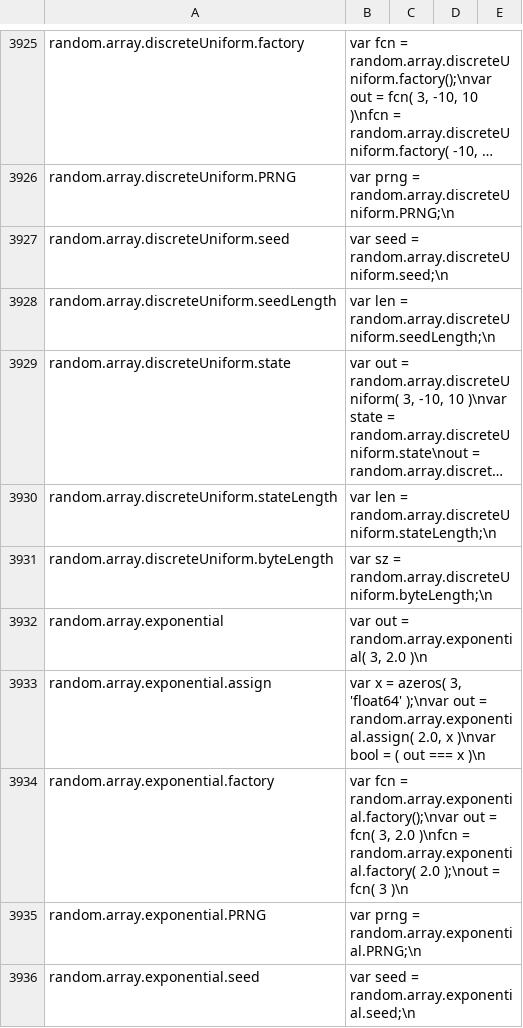
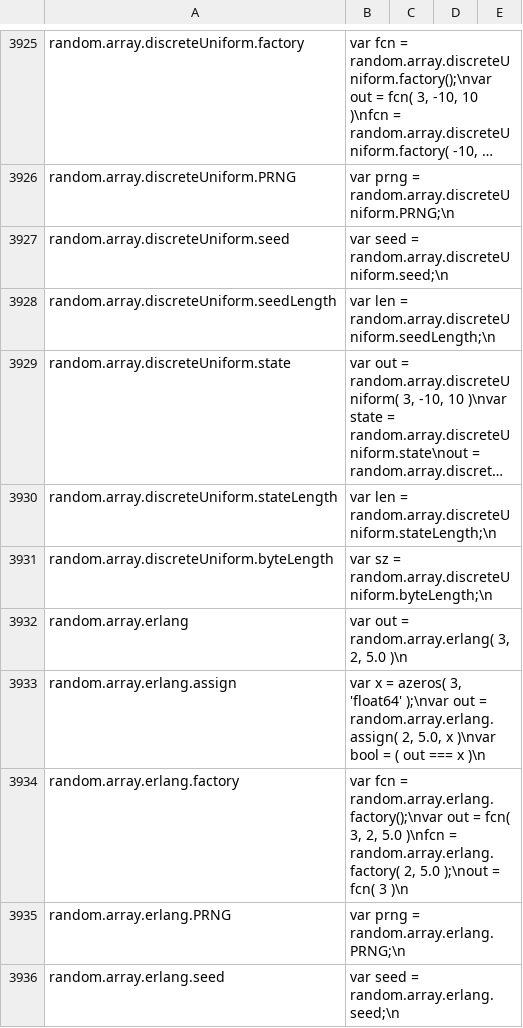
Before and after one commit to stdlib-js/repl-code-blocks, a CSV file: data/data.csv, drawn as a sheet; only a part is shown, gaps mark what is left out; the shorter side is filled out with more unchanged rows; long unchanged cells end in …; the diff covers the shown part only.

```diff
--- a/data/data.csv
+++ b/data/data.csv
@@ -3931 +3931,6 @@ random.array.discreteUniform.stateLength,"var len = random.array.discreteUniform
 random.array.discreteUniform.byteLength,"var sz = random.array.discreteUniform.byteLength;\n"
+random.array.erlang,"var out = random.array.erlang( 3, 2, 5.0 )\n"
+random.array.erlang.assign,"var x = azeros( 3, 'float64' );\nvar out = random.array.erlang.assign( 2, 5.0, x )\nvar bool = ( out === x )\n"
+random.array.erlang.factory,"var fcn = random.array.erlang.factory();\nvar out = fcn( 3, 2, 5.0 )\nfcn = random.array.erlang.factory( 2, 5.0 );\nout = fcn( 3 )\n"
+random.array.erlang.PRNG,"var prng = random.array.erlang.PRNG;\n"
+random.array.erlang.seed,"var seed = random.array.erlang.seed;\n"
```
Also changed, not shown: 4 added rows elsewhere in this file, 3 other files.
